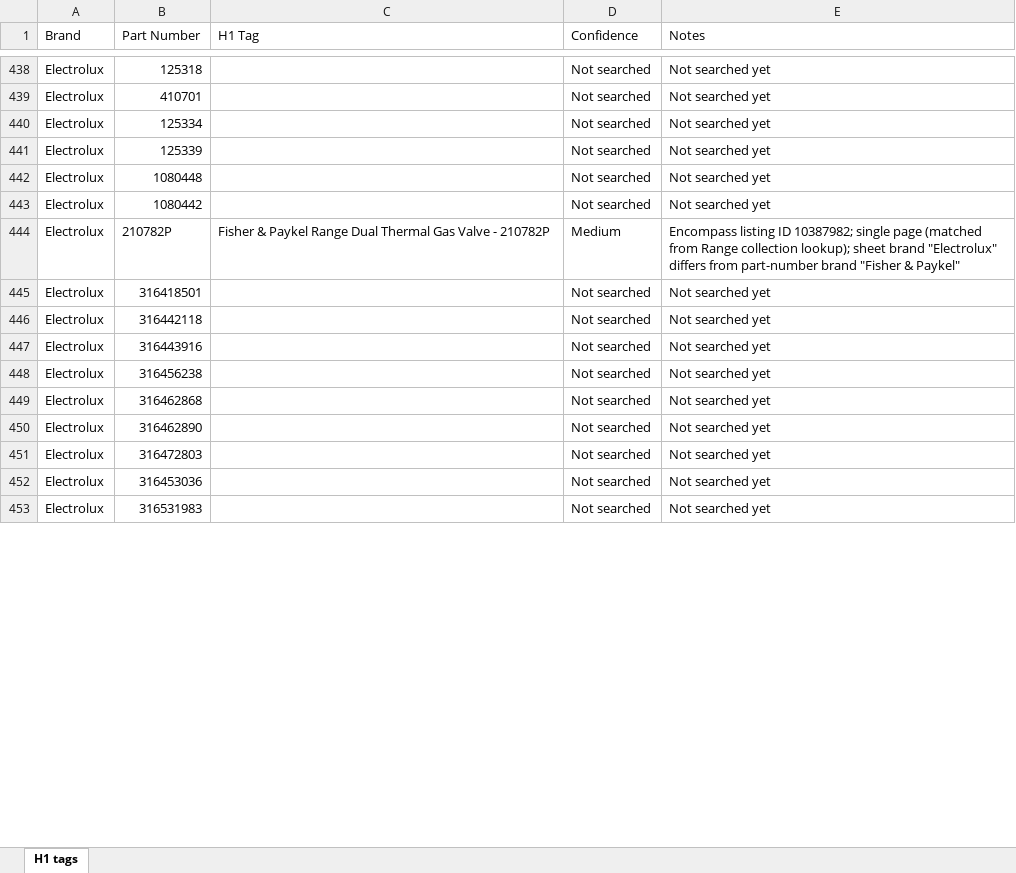
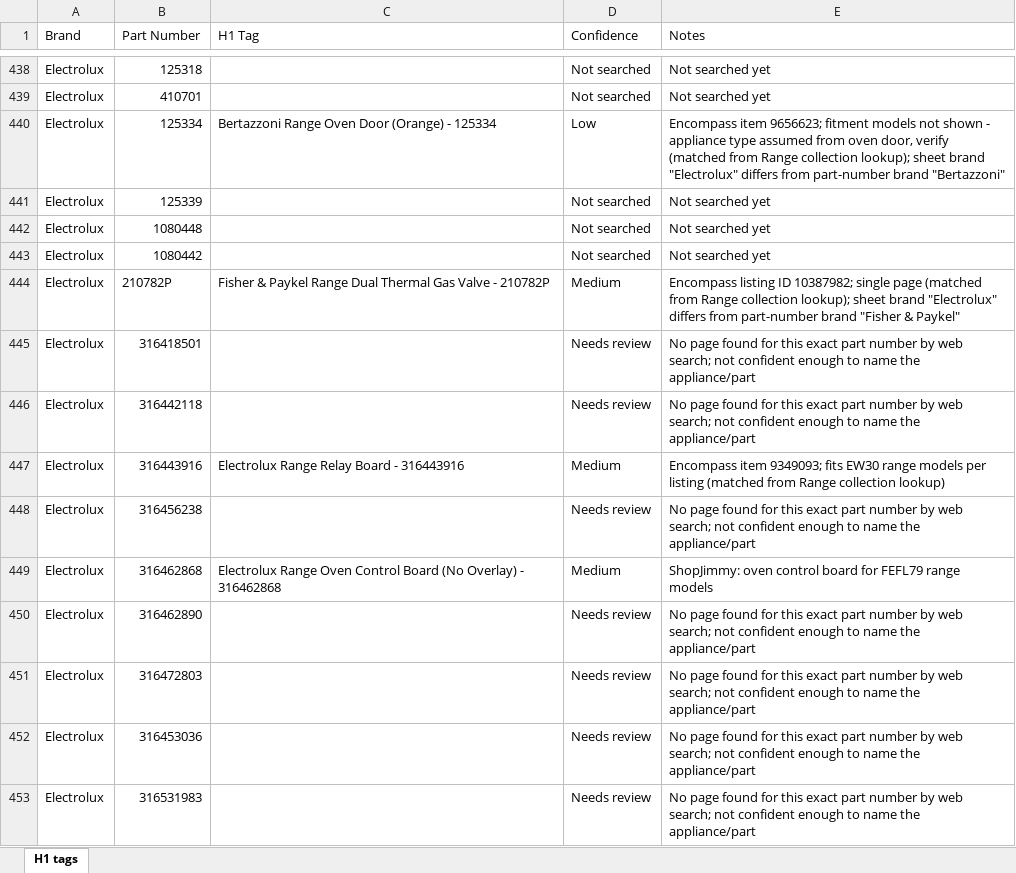
Before and after one commit to Abdul-nabi123/title-search, an Excel workbook: Book1_H1_tags.xlsx, sheet H1 tags, drawn as a sheet; only a part is shown, gaps mark what is left out; values as stored, in another font and other column widths than the file's, no cell formats; the diff covers the shown part only; the diff names each change by its address in the sheet, - before the commit and + after, or states it on an @@ line.

```diff
--- a/Book1_H1_tags.xlsx (sheet H1 tags)
+++ b/Book1_H1_tags.xlsx (sheet H1 tags)
-C440 (H1 Tag): (empty)
+C440 (H1 Tag): Bertazzoni Range Oven Door (Orange) - 125334
-D440 (Confidence): Not searched
+D440 (Confidence): Low
-E440 (Notes): Not searched yet
+E440 (Notes): Encompass item 9656623; fitment models not shown - appliance type assumed from oven door, verify (matched from Range collection lookup); sheet brand "Electrolux" differs from part-number brand "Bertazzoni"
-D445:D446 (Confidence): Not searched
+D445:D446 (Confidence): Needs review
-E445:E446 (Notes): Not searched yet
+E445:E446 (Notes): No page found for this exact part number by web search; not confident enough to name the appliance/part
-C447 (H1 Tag): (empty)
+C447 (H1 Tag): Electrolux Range Relay Board - 316443916
-D447 (Confidence): Not searched
+D447 (Confidence): Medium
-E447 (Notes): Not searched yet
+E447 (Notes): Encompass item 9349093; fits EW30 range models per listing (matched from Range collection lookup)
-D448 (Confidence): Not searched
+D448 (Confidence): Needs review
-E448 (Notes): Not searched yet
+E448 (Notes): No page found for this exact part number by web search; not confident enough to name the appliance/part
-C449 (H1 Tag): (empty)
+C449 (H1 Tag): Electrolux Range Oven Control Board (No Overlay) - 316462868
-D449 (Confidence): Not searched
+D449 (Confidence): Medium
-E449 (Notes): Not searched yet
+E449 (Notes): ShopJimmy: oven control board for FEFL79 range models
-D450:D453 (Confidence): Not searched
+D450:D453 (Confidence): Needs review
-E450:E453 (Notes): Not searched yet
+E450:E453 (Notes): No page found for this exact part number by web search; not confident enough to name the appliance/part
```
Also changed, not shown: 409 edited cells elsewhere in this sheet, cell formats.
